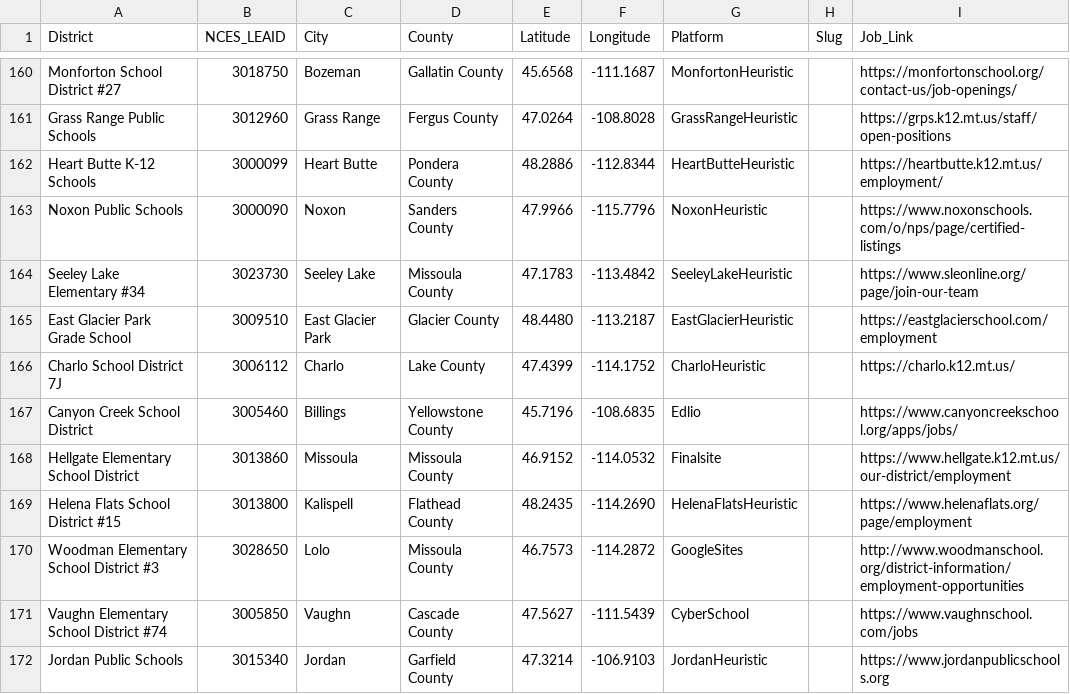
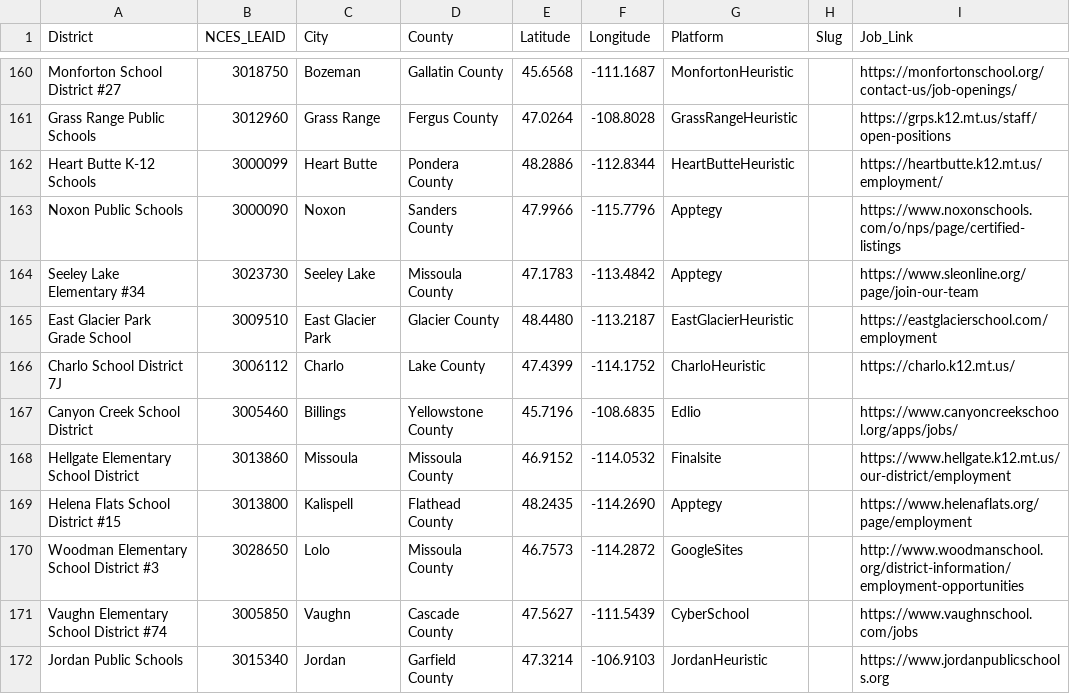
Before and after one commit to bostickmike/Montana-Education-Jobs-Dashboard, a CSV file: k12_district_registry.csv, drawn as a sheet; only a part is shown, gaps mark what is left out.

```diff
--- a/k12_district_registry.csv
+++ b/k12_district_registry.csv
@@ -162,4 +162,4 @@ Grass Range Public Schools,3012960,Grass Range,Fergus County,47.0264,-108.8028,G
 Heart Butte K-12 Schools,3000099,Heart Butte,Pondera County,48.2886,-112.8344,HeartButteHeuristic,,https://heartbutte.k12.mt.us/employment/
-Noxon Public Schools,3000090,Noxon,Sanders County,47.9966,-115.7796,NoxonHeuristic,,https://www.noxonschools.com/o/nps/page/certified-listings
-Seeley Lake Elementary #34,3023730,Seeley Lake,Missoula County,47.1783,-113.4842,SeeleyLakeHeuristic,,https://www.sleonline.org/page/join-our-team
+Noxon Public Schools,3000090,Noxon,Sanders County,47.9966,-115.7796,Apptegy,,https://www.noxonschools.com/o/nps/page/certified-listings
+Seeley Lake Elementary #34,3023730,Seeley Lake,Missoula County,47.1783,-113.4842,Apptegy,,https://www.sleonline.org/page/join-our-team
 East Glacier Park Grade School,3009510,East Glacier Park,Glacier County,48.4480,-113.2187,EastGlacierHeuristic,,https://eastglacierschool.com/employment
@@ -168,3 +168,3 @@ Canyon Creek School District,3005460,Billings,Yellowstone County,45.7196,-108.68
 Hellgate Elementary School District,3013860,Missoula,Missoula County,46.9152,-114.0532,Finalsite,,https://www.hellgate.k12.mt.us/our-district/employment
-Helena Flats School District #15,3013800,Kalispell,Flathead County,48.2435,-114.2690,HelenaFlatsHeuristic,,https://www.helenaflats.org/page/employment
+Helena Flats School District #15,3013800,Kalispell,Flathead County,48.2435,-114.2690,Apptegy,,https://www.helenaflats.org/page/employment
 Woodman Elementary School District #3,3028650,Lolo,Missoula County,46.7573,-114.2872,GoogleSites,,http://www.woodmanschool.org/district-information/employment-opportunities
```
Also changed, not shown: k12_list_rules.csv, 12 other files.
